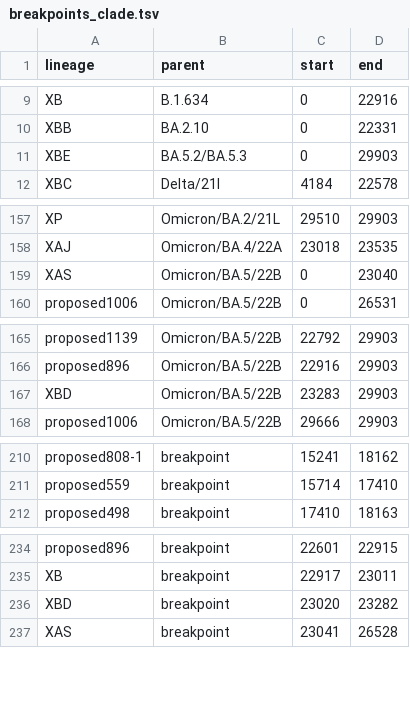
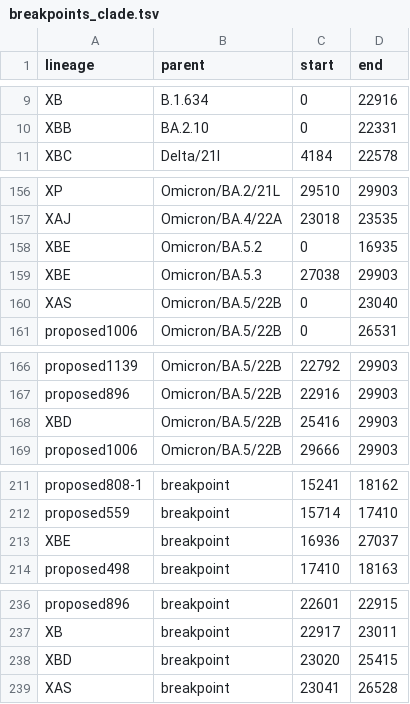
Before and after one commit to ktmeaton/ncov-recombinant, a TSV file: resources/breakpoints_clade.tsv, drawn as a sheet; only a part is shown, gaps mark what is left out.

Commit message:
resources: update issues and breakpoints

```diff
--- a/resources/breakpoints_clade.tsv
+++ b/resources/breakpoints_clade.tsv
@@ -10,3 +10,2 @@ XB	B.1.634	0	22916
 XBB	BA.2.10	0	22331
-XBE	BA.5.2/BA.5.3	0	29903
 XBC	Delta/21I	4184	22578
@@ -158,2 +157,4 @@ XP	Omicron/BA.2/21L	29510	29903
 XAJ	Omicron/BA.4/22A	23018	23535
+XBE	Omicron/BA.5.2	0	16935
+XBE	Omicron/BA.5.3	27038	29903
 XAS	Omicron/BA.5/22B	0	23040
@@ -166,3 +167,3 @@ proposed1139	Omicron/BA.5/22B	22792	29903
 proposed896	Omicron/BA.5/22B	22916	29903
-XBD	Omicron/BA.5/22B	23283	29903
+XBD	Omicron/BA.5/22B	25416	29903
 proposed1006	Omicron/BA.5/22B	29666	29903
@@ -211,2 +212,3 @@ proposed808-1	breakpoint	15241	18162
 proposed559	breakpoint	15714	17410
+XBE	breakpoint	16936	27037
 proposed498	breakpoint	17410	18163
@@ -235,3 +237,3 @@ proposed896	breakpoint	22601	22915
 XB	breakpoint	22917	23011
-XBD	breakpoint	23020	23282
+XBD	breakpoint	23020	25415
 XAS	breakpoint	23041	26528
```
Also changed, not shown: resources/breakpoints.tsv, resources/issues.tsv, 2 other files.
